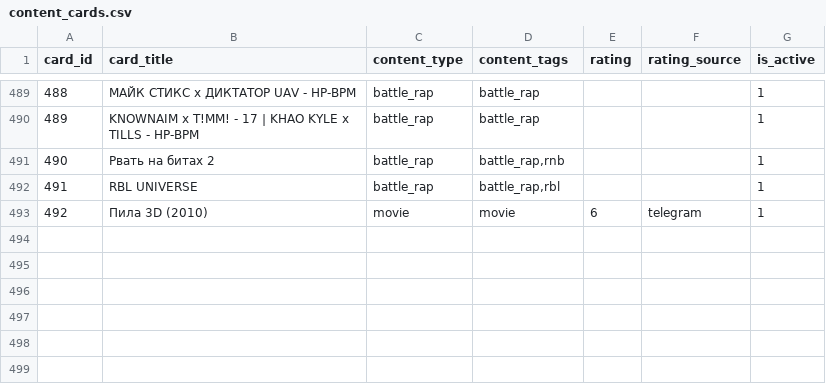
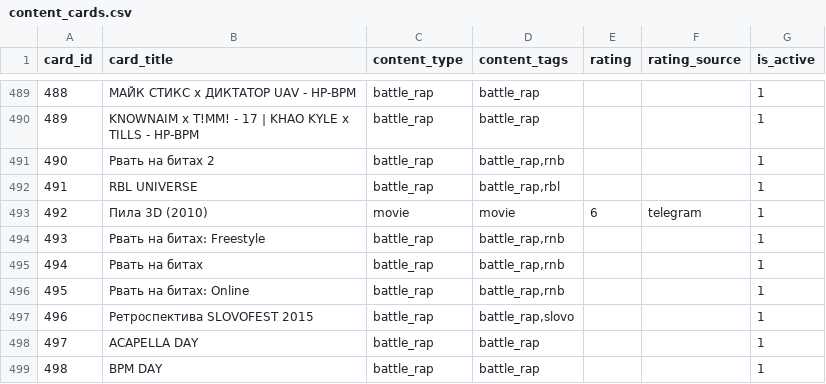
Before and after one commit to AiratFaiz/pachumarchive, a CSV file: public/data/content_cards.csv, drawn as a sheet; only a part is shown, gaps mark what is left out; the diff names each change by its address in the sheet, - before the commit and + after, or states it on an @@ line.

Commit message:
content update

```diff
--- a/public/data/content_cards.csv
+++ b/public/data/content_cards.csv
+row 494: 493 | Рвать на битах: Freestyle | battle_rap | battle_rap,rnb |  |  | 1
+row 495: 494 | Рвать на битах | battle_rap | battle_rap,rnb |  |  | 1
+row 496: 495 | Рвать на битах: Online | battle_rap | battle_rap,rnb |  |  | 1
+row 497: 496 | Ретроспектива SLOVOFEST 2015 | battle_rap | battle_rap,slovo |  |  | 1
+row 498: 497 | ACAPELLA DAY | battle_rap | battle_rap |  |  | 1
+row 499: 498 | BPM DAY | battle_rap | battle_rap |  |  | 1
```
Also changed, not shown: 1 other file.
